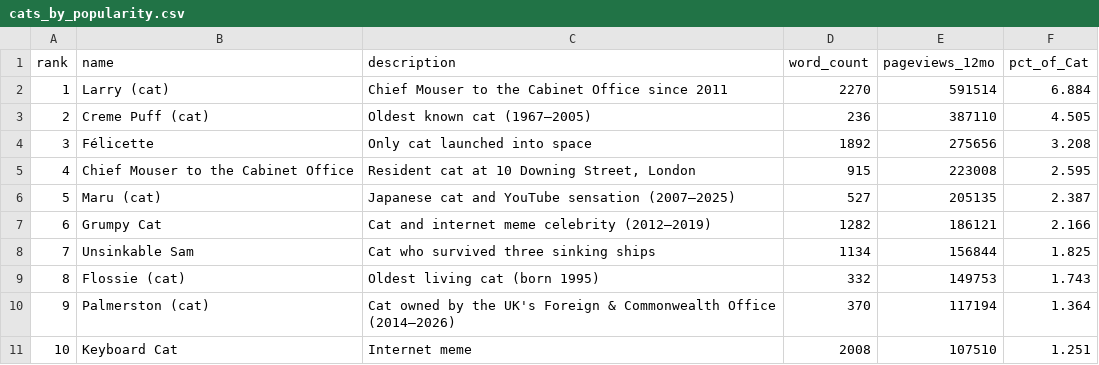
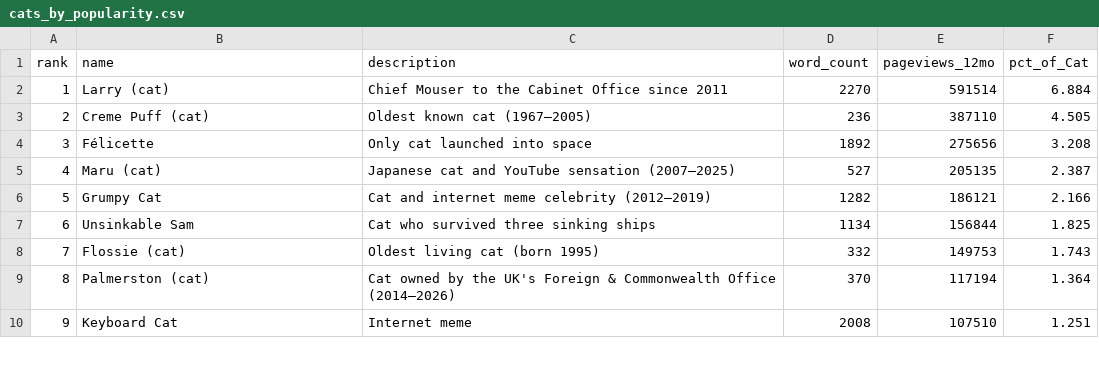
Before and after one commit to zackabrams/wikicat, a CSV file: cats_by_popularity.csv, drawn as a sheet; only a part is shown; removed rows and columns are numbered as before the commit, all else as after; the diff names each change by its address in the sheet, - before the commit and + after, or states it on an @@ line.

```diff
--- a/cats_by_popularity.csv
+++ b/cats_by_popularity.csv
-row 5: 4 | Chief Mouser to the Cabinet Office | Resident cat at 10 Downing Street, London | 915 | 223008 | 2.595
@@ column A (rank) renumbered from row 5 down @@
```
Also changed, not shown: cats.csv, 7 other files.
